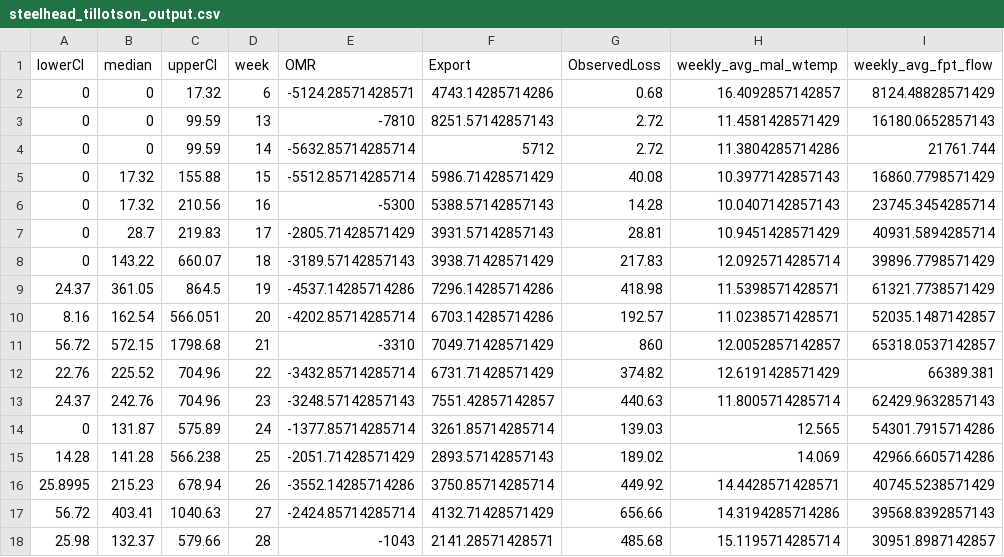
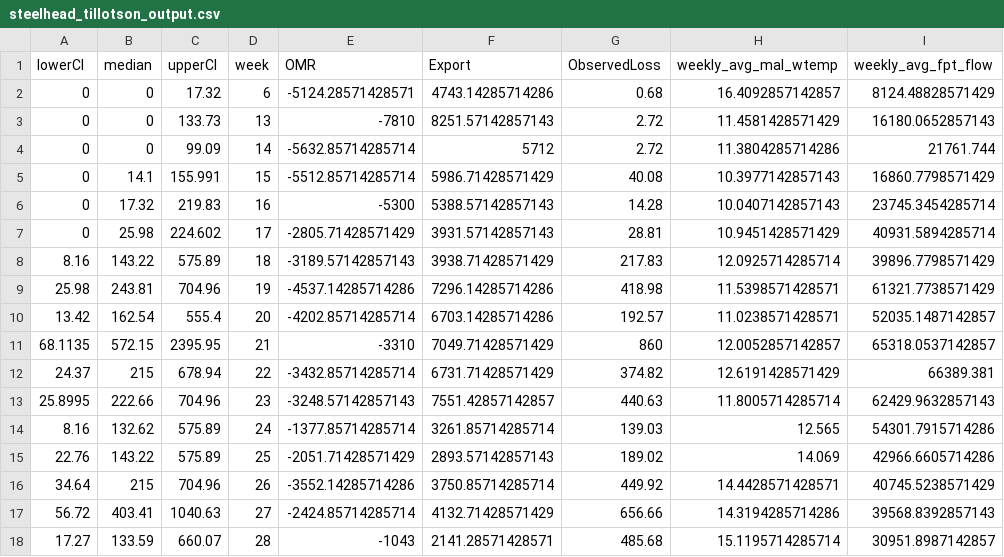
Before and after one commit to Columbia-Basin-Research-CBR/track-a-cohort, a CSV file: data/steelhead_tillotson_output.csv, drawn as a sheet; only a part is shown; the diff covers the shown part only; the diff names each change by its address in the sheet, - before the commit and + after, or states it on an @@ line.

Commit message:
update missing previous year in steelhead daily export plot

```diff
--- a/data/steelhead_tillotson_output.csv
+++ b/data/steelhead_tillotson_output.csv
-C3 (upperCI): 99.59
+C3 (upperCI): 133.73
-C4 (upperCI): 99.59
+C4 (upperCI): 99.09
-B5 (median): 17.32
+B5 (median): 14.1
-C5 (upperCI): 155.88
+C5 (upperCI): 155.991
-C6 (upperCI): 210.56
+C6 (upperCI): 219.83
-B7 (median): 28.7
+B7 (median): 25.98
-C7 (upperCI): 219.83
+C7 (upperCI): 224.602
-A8 (lowerCI): 0
+A8 (lowerCI): 8.16
-C8 (upperCI): 660.07
+C8 (upperCI): 575.89
-A9 (lowerCI): 24.37
+A9 (lowerCI): 25.98
-B9 (median): 361.05
+B9 (median): 243.81
-C9 (upperCI): 864.5
+C9 (upperCI): 704.96
-A10 (lowerCI): 8.16
+A10 (lowerCI): 13.42
-C10 (upperCI): 566.051
+C10 (upperCI): 555.4
-A11 (lowerCI): 56.72
+A11 (lowerCI): 68.1135
-C11 (upperCI): 1798.68
+C11 (upperCI): 2395.95
-A12 (lowerCI): 22.76
+A12 (lowerCI): 24.37
-B12 (median): 225.52
+B12 (median): 215
-C12 (upperCI): 704.96
+C12 (upperCI): 678.94
-A13 (lowerCI): 24.37
+A13 (lowerCI): 25.8995
-B13 (median): 242.76
+B13 (median): 222.66
-A14 (lowerCI): 0
+A14 (lowerCI): 8.16
-B14 (median): 131.87
+B14 (median): 132.62
-A15 (lowerCI): 14.28
+A15 (lowerCI): 22.76
-B15 (median): 141.28
+B15 (median): 143.22
-C15 (upperCI): 566.238
+C15 (upperCI): 575.89
-A16 (lowerCI): 25.8995
+A16 (lowerCI): 34.64
-B16 (median): 215.23
+B16 (median): 215
-C16 (upperCI): 678.94
+C16 (upperCI): 704.96
-A18 (lowerCI): 25.98
+A18 (lowerCI): 17.27
-B18 (median): 132.37
+B18 (median): 133.59
-C18 (upperCI): 579.66
+C18 (upperCI): 660.07
```
Also changed, not shown: 14 edited cells elsewhere in this file, data/winter_run_tillotson_output.csv, 30 other files.
